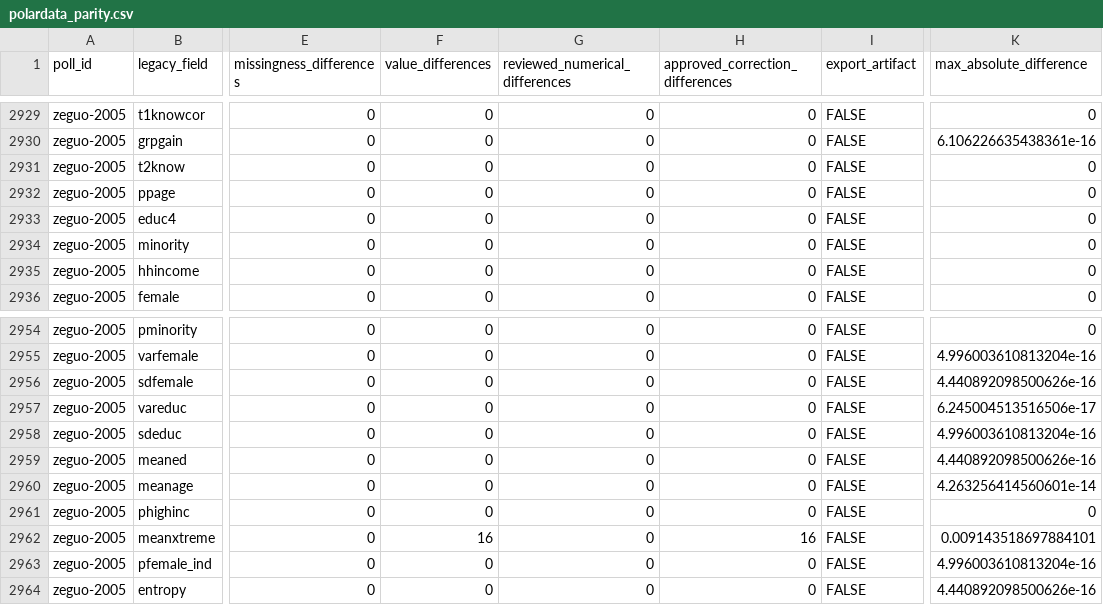
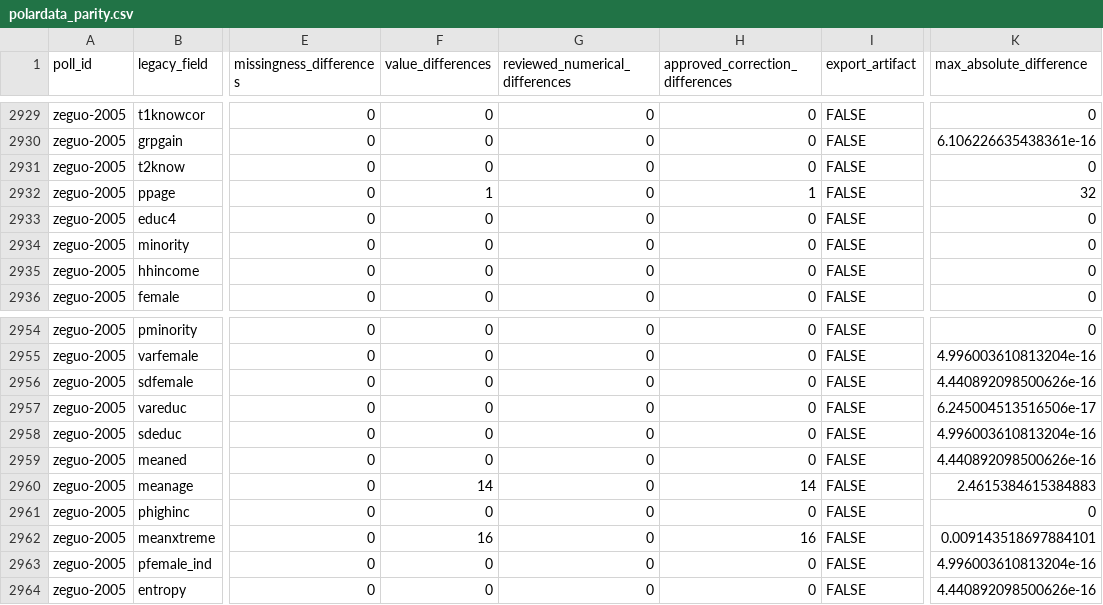
Before and after one commit to soodoku/dp-data, a CSV file: audit/polardata_parity.csv, drawn as a sheet; only a part is shown, gaps mark what is left out; the diff names each change by its address in the sheet, - before the commit and + after, or states it on an @@ line.

```diff
--- a/audit/polardata_parity.csv
+++ b/audit/polardata_parity.csv
-F2932 (value_differences): 0
+F2932 (value_differences): 1
-H2932 (approved_correction_differences): 0
+H2932 (approved_correction_differences): 1
-K2932 (max_absolute_difference): 0
+K2932 (max_absolute_difference): 32
-F2960 (value_differences): 0
+F2960 (value_differences): 14
-H2960 (approved_correction_differences): 0
+H2960 (approved_correction_differences): 14
-K2960 (max_absolute_difference): 4.263256414560601e-14
+K2960 (max_absolute_difference): 2.4615384615384883
```
Also changed, not shown: audit/respondent_parity.csv, metadata/measure_definitions.csv, 16 other files.
